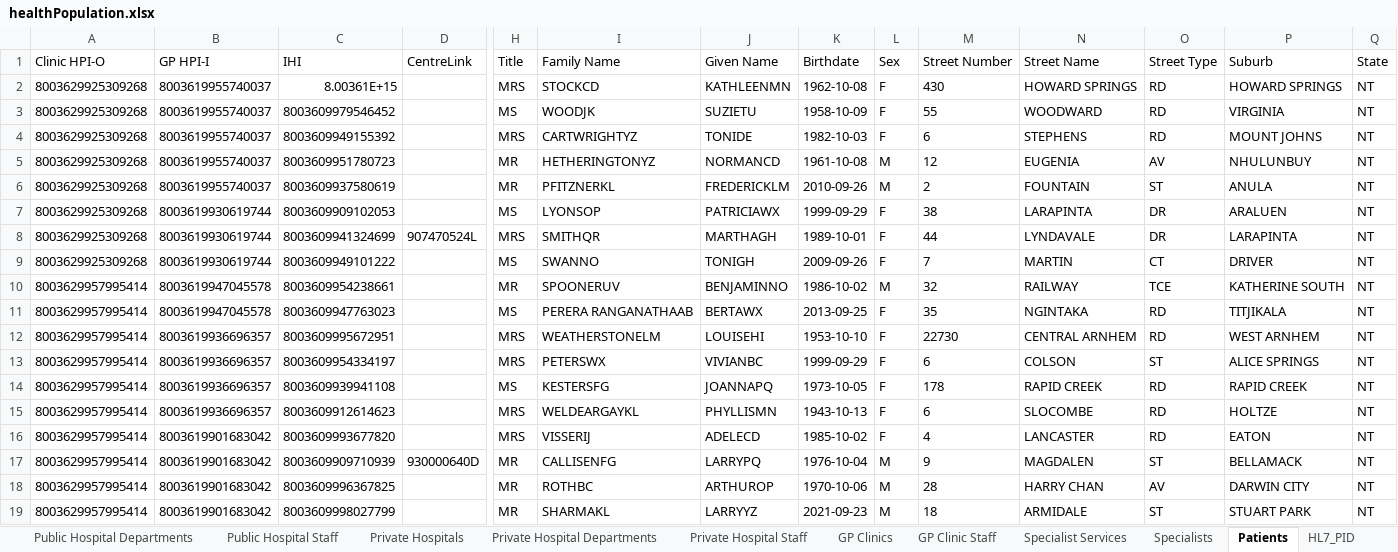
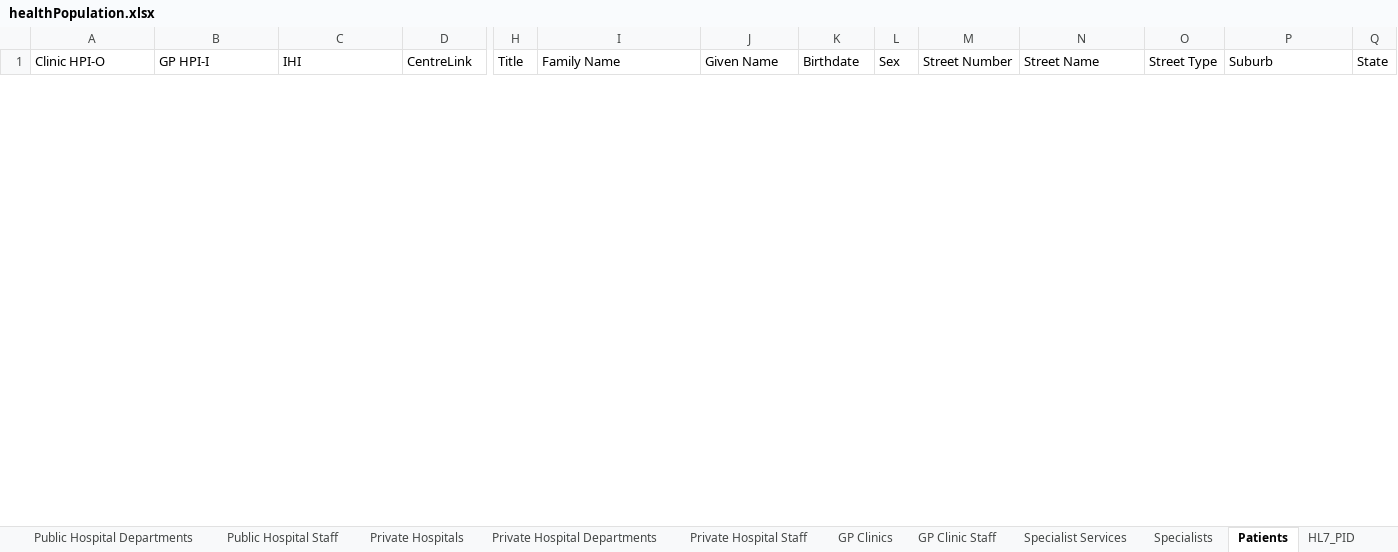
Before and after one commit to russellmcdonell/mkHealth_Population-Australia, an Excel workbook: testoutput/healthPopulation.xlsx, sheet Patients, drawn as a sheet; only a part is shown, gaps mark what is left out; values as stored, in another font and other column widths than the file's, no borders; removed rows and columns are numbered as before the commit, all else as after; rows hold the shown columns only; the diff covers the shown part only; the diff names each change by its address in the sheet, - before the commit and + after, or states it on an @@ line.

```diff
--- a/testoutput/healthPopulation.xlsx (sheet Patients)
+++ b/testoutput/healthPopulation.xlsx (sheet Patients)
-row 2: 8003629925309268 | 8003619955740037 | 8.00361E+15 |  | MRS | STOCKCD | KATHLEENMN | 1962-10-08 | F | 430 | HOWARD SPRINGS | RD | HOWARD SPRINGS | NT
-row 3: 8003629925309268 | 8003619955740037 | 8003609979546452 |  | MS | WOODJK | SUZIETU | 1958-10-09 | F | 55 | WOODWARD | RD | VIRGINIA | NT
-row 4: 8003629925309268 | 8003619955740037 | 8003609949155392 |  | MRS | CARTWRIGHTYZ | TONIDE | 1982-10-03 | F | 6 | STEPHENS | RD | MOUNT JOHNS | NT
-row 5: 8003629925309268 | 8003619955740037 | 8003609951780723 |  | MR | HETHERINGTONYZ | NORMANCD | 1961-10-08 | M | 12 | EUGENIA | AV | NHULUNBUY | NT
-row 6: 8003629925309268 | 8003619955740037 | 8003609937580619 |  | MR | PFITZNERKL | FREDERICKLM | 2010-09-26 | M | 2 | FOUNTAIN | ST | ANULA | NT
-row 7: 8003629925309268 | 8003619930619744 | 8003609909102053 |  | MS | LYONSOP | PATRICIAWX | 1999-09-29 | F | 38 | LARAPINTA | DR | ARALUEN | NT
-row 8: 8003629925309268 | 8003619930619744 | 8003609941324699 | 907470524L | MRS | SMITHQR | MARTHAGH | 1989-10-01 | F | 44 | LYNDAVALE | DR | LARAPINTA | NT
-row 9: 8003629925309268 | 8003619930619744 | 8003609949101222 |  | MS | SWANNO | TONIGH | 2009-09-26 | F | 7 | MARTIN | CT | DRIVER | NT
-row 10: 8003629957995414 | 8003619947045578 | 8003609954238661 |  | MR | SPOONERUV | BENJAMINNO | 1986-10-02 | M | 32 | RAILWAY | TCE | KATHERINE SOUTH | NT
-row 11: 8003629957995414 | 8003619947045578 | 8003609947763023 |  | MS | PERERA RANGANATHAAB | BERTAWX | 2013-09-25 | F | 35 | NGINTAKA | RD | TITJIKALA | NT
-row 12: 8003629957995414 | 8003619936696357 | 8003609995672951 |  | MRS | WEATHERSTONELM | LOUISEHI | 1953-10-10 | F | 22730 | CENTRAL ARNHEM | RD | WEST ARNHEM | NT
-row 13: 8003629957995414 | 8003619936696357 | 8003609954334197 |  | MRS | PETERSWX | VIVIANBC | 1999-09-29 | F | 6 | COLSON | ST | ALICE SPRINGS | NT
-row 14: 8003629957995414 | 8003619936696357 | 8003609939941108 |  | MS | KESTERSFG | JOANNAPQ | 1973-10-05 | F | 178 | RAPID CREEK | RD | RAPID CREEK | NT
-row 15: 8003629957995414 | 8003619936696357 | 8003609912614623 |  | MRS | WELDEARGAYKL | PHYLLISMN | 1943-10-13 | F | 6 | SLOCOMBE | RD | HOLTZE | NT
-row 16: 8003629957995414 | 8003619901683042 | 8003609993677820 |  | MRS | VISSERIJ | ADELECD | 1985-10-02 | F | 4 | LANCASTER | RD | EATON | NT
-row 17: 8003629957995414 | 8003619901683042 | 8003609909710939 | 930000640D | MR | CALLISENFG | LARRYPQ | 1976-10-04 | M | 9 | MAGDALEN | ST | BELLAMACK | NT
-row 18: 8003629957995414 | 8003619901683042 | 8003609996367825 |  | MR | ROTHBC | ARTHUROP | 1970-10-06 | M | 28 | HARRY CHAN | AV | DARWIN CITY | NT
-row 19: 8003629957995414 | 8003619901683042 | 8003609998027799 |  | MR | SHARMAKL | LARRYYZ | 2021-09-23 | M | 18 | ARMIDALE | ST | STUART PARK | NT
```
Also changed, not shown: 18 added rows elsewhere in this sheet, sheet Public Hospital Staff, sheet HL7_PRD, sheet FHIR_PractitionerRole, sheet FHIR_Practitioner, sheet Private Hospital Staff, sheet Specialists, 15 more sheets.
